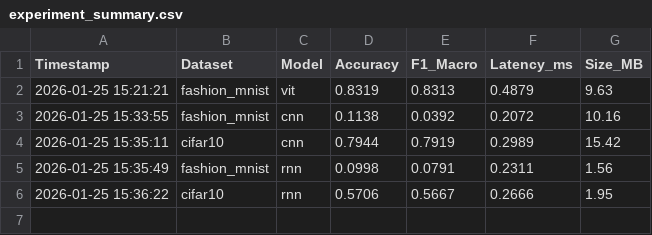
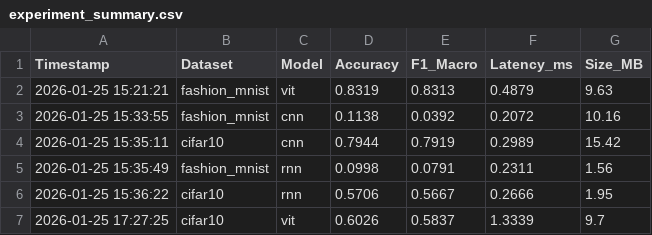
Before and after one commit to StefanSick/image_classification, a CSV file: results/experiment_summary.csv, drawn as a sheet; the diff names each change by its address in the sheet, - before the commit and + after, or states it on an @@ line.

```diff
--- a/results/experiment_summary.csv
+++ b/results/experiment_summary.csv
+row 7: 2026-01-25 17:27:25 | cifar10 | vit | 0.6026 | 0.5837 | 1.3339 | 9.7
```
Also changed, not shown: 3 other files.
